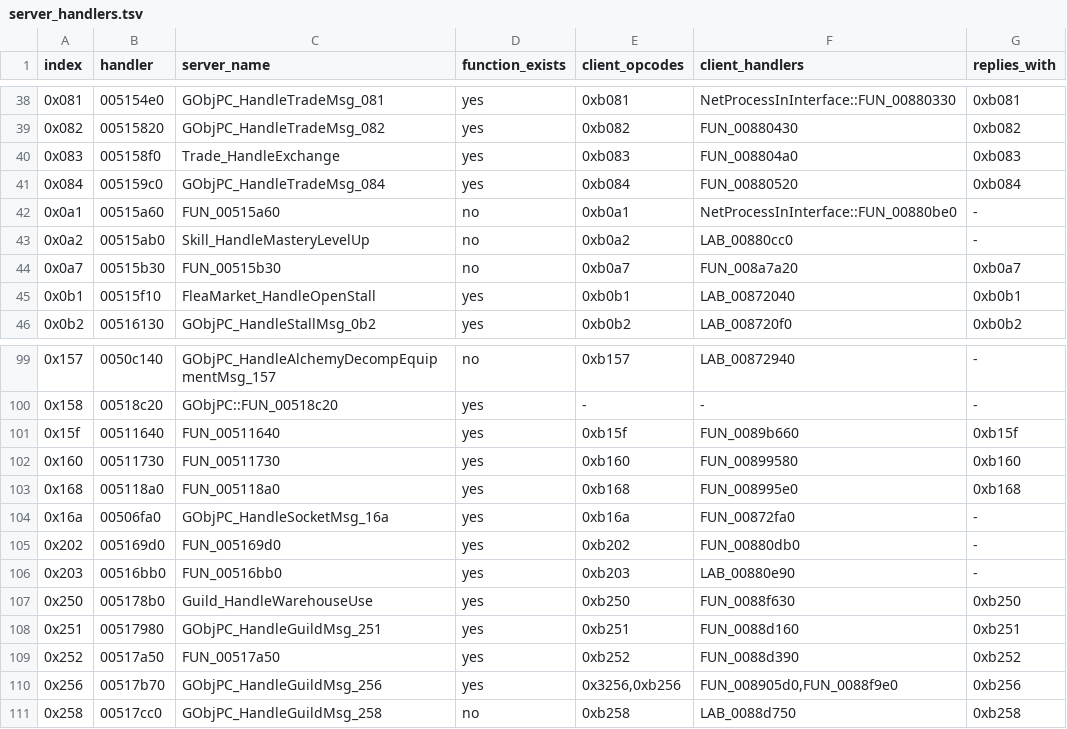
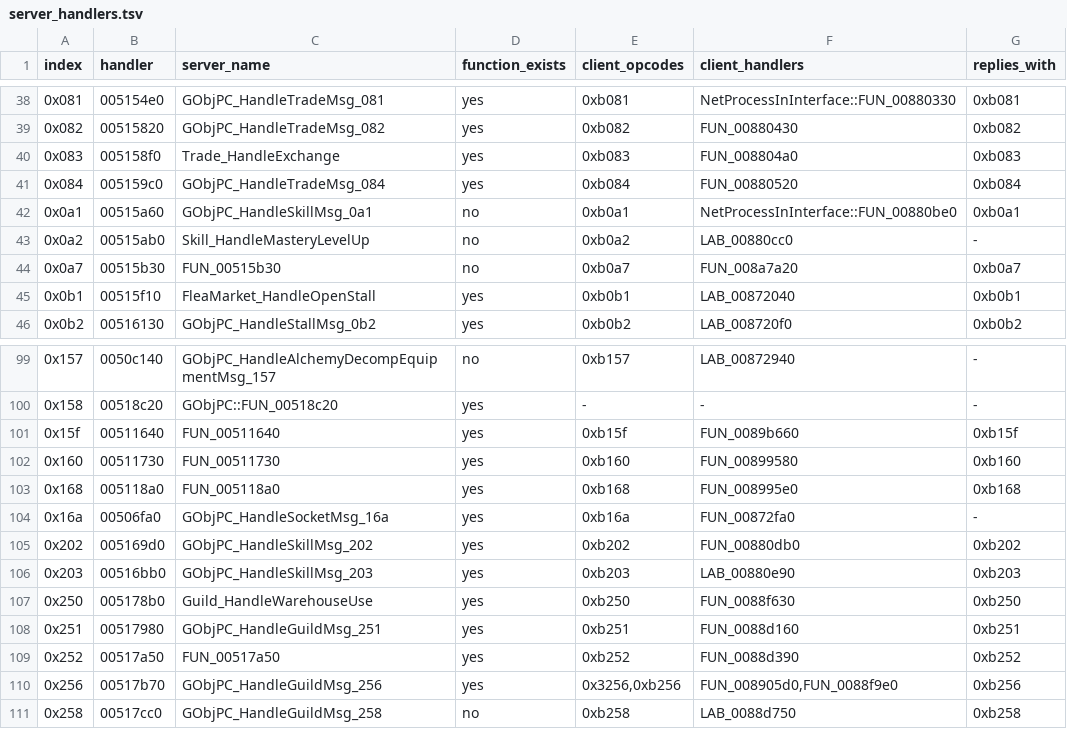
Before and after one commit to TheOpenSRO/OpenSRO, a TSV file: docs/protocol/server_handlers.tsv, drawn as a sheet; only a part is shown, gaps mark what is left out.

```diff
--- a/docs/protocol/server_handlers.tsv
+++ b/docs/protocol/server_handlers.tsv
@@ -41,3 +41,3 @@ index	handler	server_name	function_exists	client_opcodes	client_handlers	replies
 0x084	005159c0	GObjPC_HandleTradeMsg_084	yes	0xb084	FUN_00880520	0xb084
-0x0a1	00515a60	FUN_00515a60	no	0xb0a1	NetProcessInInterface::FUN_00880be0	-
+0x0a1	00515a60	GObjPC_HandleSkillMsg_0a1	no	0xb0a1	NetProcessInInterface::FUN_00880be0	0xb0a1
 0x0a2	00515ab0	Skill_HandleMasteryLevelUp	no	0xb0a2	LAB_00880cc0	-
@@ -104,4 +104,4 @@ index	handler	server_name	function_exists	client_opcodes	client_handlers	replies
 0x16a	00506fa0	GObjPC_HandleSocketMsg_16a	yes	0xb16a	FUN_00872fa0	-
-0x202	005169d0	FUN_005169d0	yes	0xb202	FUN_00880db0	-
-0x203	00516bb0	FUN_00516bb0	yes	0xb203	LAB_00880e90	-
+0x202	005169d0	GObjPC_HandleSkillMsg_202	yes	0xb202	FUN_00880db0	0xb202
+0x203	00516bb0	GObjPC_HandleSkillMsg_203	yes	0xb203	LAB_00880e90	0xb203
 0x250	005178b0	Guild_HandleWarehouseUse	yes	0xb250	FUN_0088f630	0xb250
```
Also changed, not shown: 2 other files.
